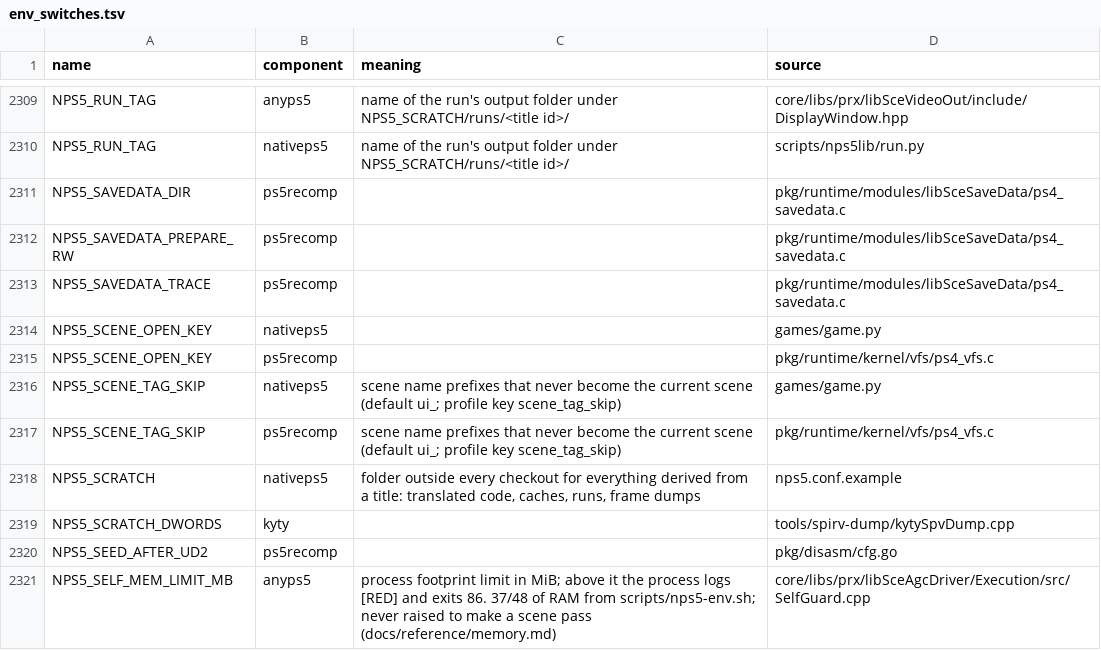
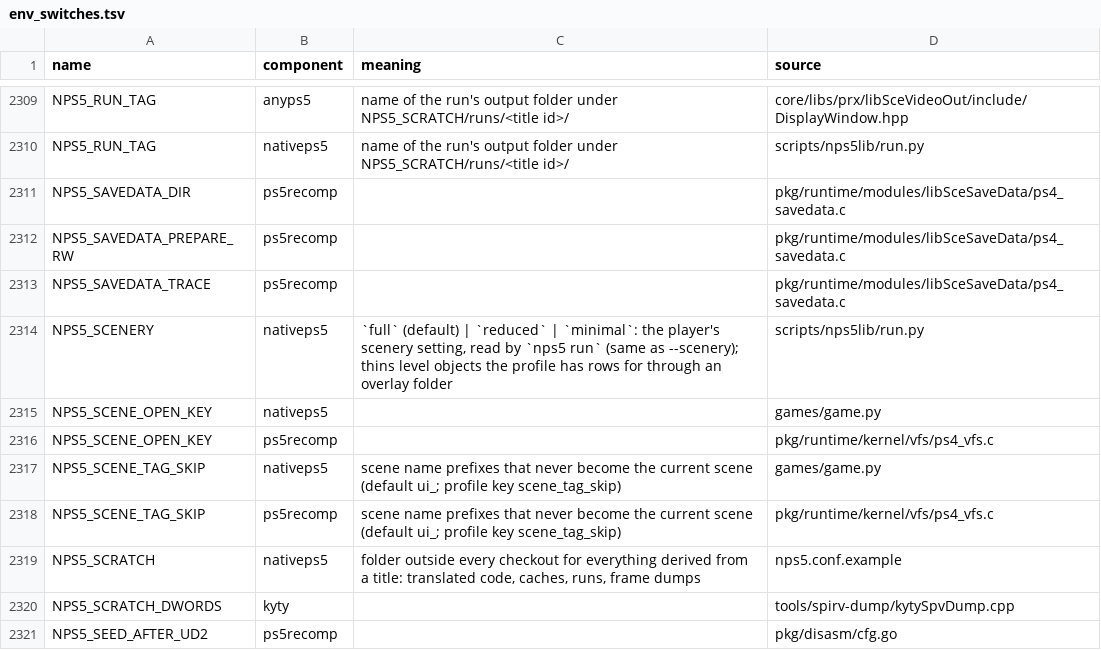
Before and after one commit to computerguy526/nativeps5, a TSV file: docs/env_switches.tsv, drawn as a sheet; only a part is shown, gaps mark what is left out; the shorter side is filled out with more unchanged rows.

```diff
--- a/docs/env_switches.tsv
+++ b/docs/env_switches.tsv
@@ -2313,2 +2313,3 @@ NPS5_SAVEDATA_PREPARE_RW	ps5recomp		pkg/runtime/modules/libSceSaveData/ps4_saved
 NPS5_SAVEDATA_TRACE	ps5recomp		pkg/runtime/modules/libSceSaveData/ps4_savedata.c
+NPS5_SCENERY	nativeps5	`full` (default) | `reduced` | `minimal`: the player's scenery setting, read by `nps5 run` (same as --scenery); thins level objects the profile has rows for through an overlay folder	scripts/nps5lib/run.py
 NPS5_SCENE_OPEN_KEY	nativeps5		games/game.py
```
Also changed, not shown: games/PPSA21564/game.tsv, games/schema.tsv, 7 other files.
